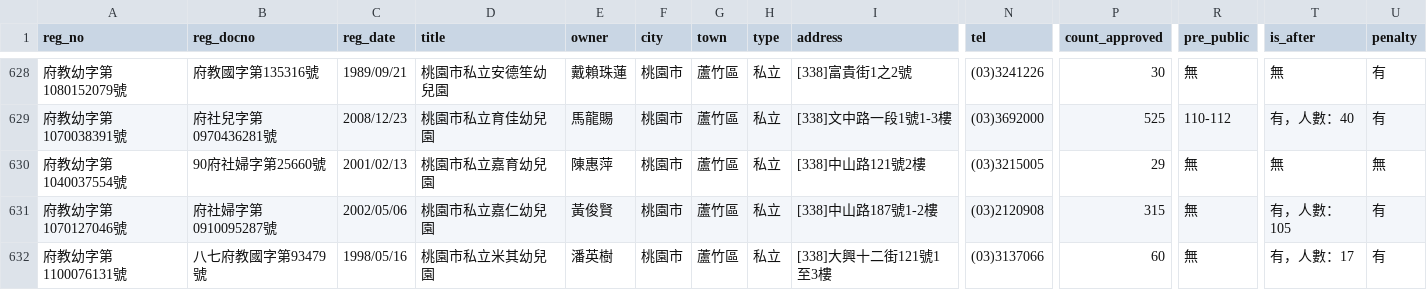
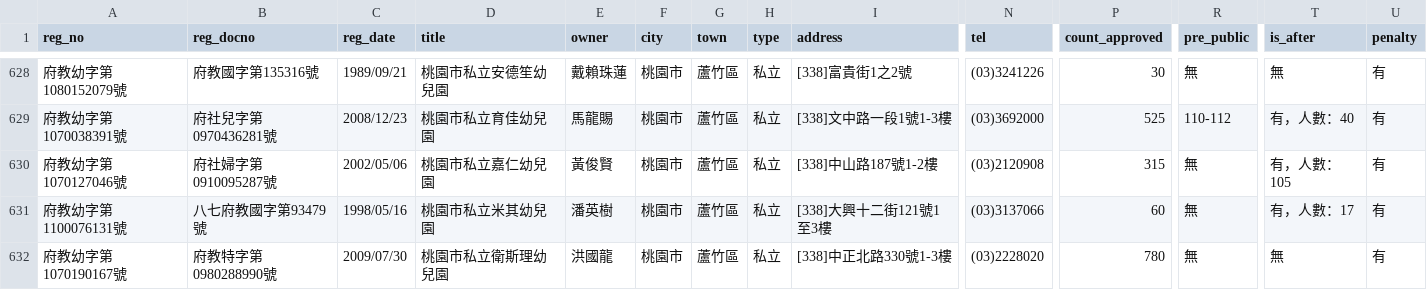
Before and after one commit to kiang/ap.ece.moe.edu.tw, a CSV file: docs/data/桃園市.csv, drawn as a sheet; only a part is shown, gaps mark what is left out; the shorter side is filled out with more unchanged rows; rows hold the shown columns only; the diff names each change by its address in the sheet, - before the commit and + after, or states it on an @@ line.

```diff
--- a/docs/data/桃園市.csv
+++ b/docs/data/桃園市.csv
-row 630: 府教幼字第1040037554號 | 90府社婦字第25660號 | 2001/02/13 | 桃園市私立嘉育幼兒園 | 陳惠萍 | 桃園市 | 蘆竹區 | 私立 | [338]中山路121號2樓 | (03)3215005 | 29 | 無 | 無 | 無
```
Also changed, not shown: docs/data/新北市.csv, docs/data/臺中市.csv, 11 other files.
